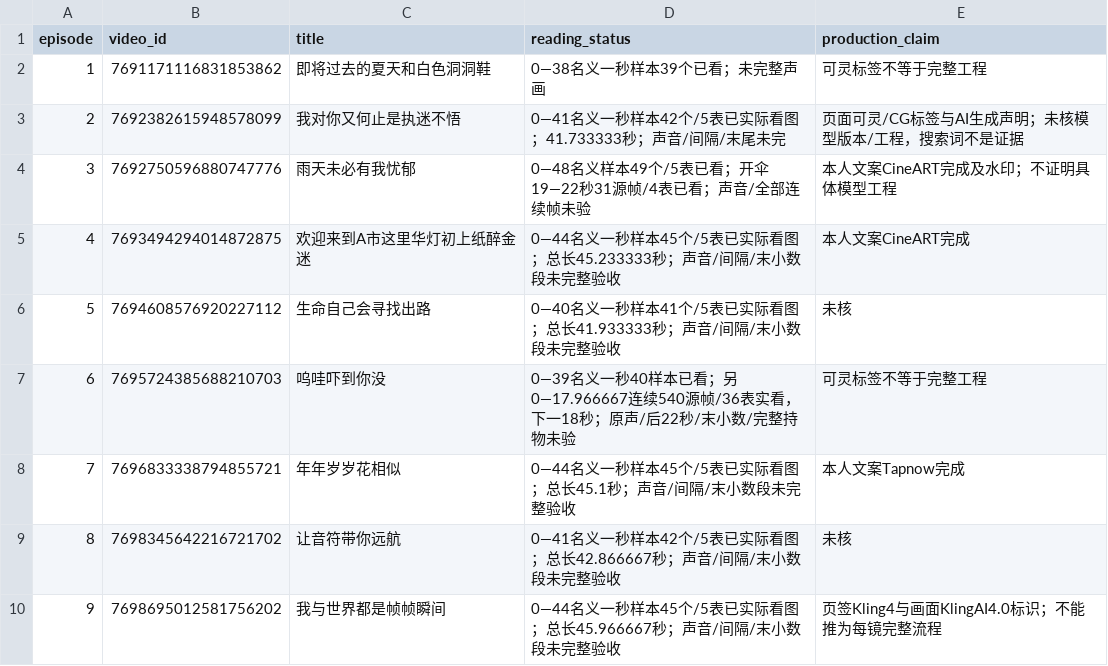
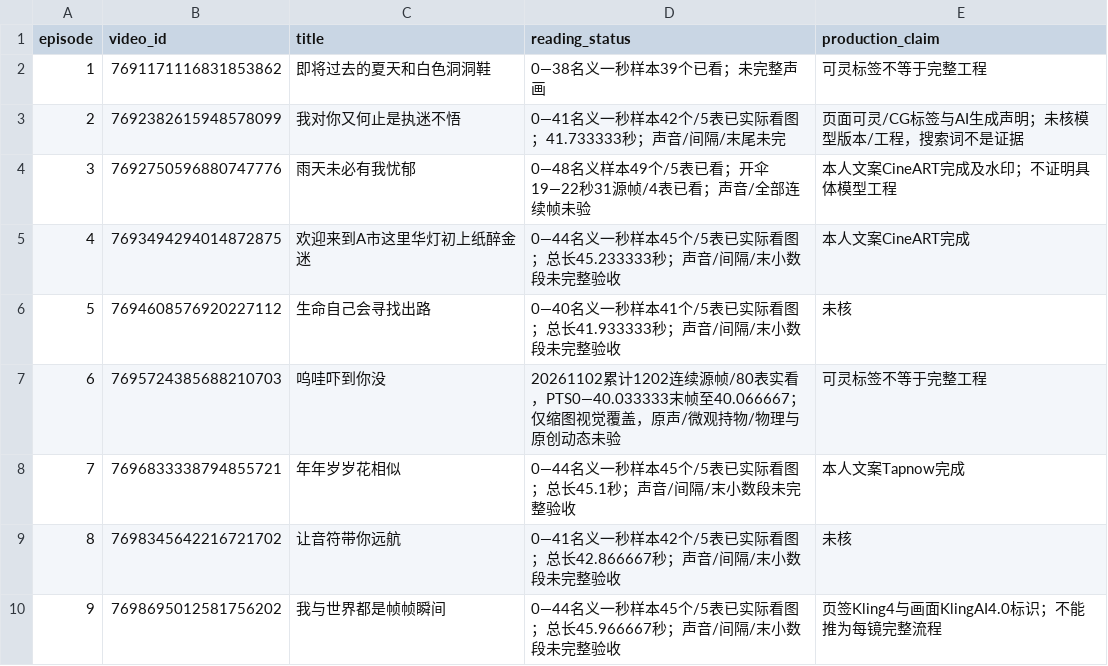
Before and after one commit to 8j-design/film-director-library, a CSV file: projects/director/个人审美研究/20261026-七位作者/A07-少女心事当前十三集导航-20261102.csv, drawn as a sheet; only a part is shown.

```diff
--- a/projects/director/个人审美研究/20261026-七位作者/A07-少女心事当前十三集导航-20261102.csv
+++ b/projects/director/个人审美研究/20261026-七位作者/A07-少女心事当前十三集导航-20261102.csv
@@ -6,3 +6,3 @@ episode,video_id,title,reading_status,production_claim
 5,7694608576920227112,生命自己会寻找出路,0—40名义一秒样本41个/5表已实际看图；总长41.933333秒；声音/间隔/末小数段未完整验收,未核
-6,7695724385688210703,呜哇吓到你没,0—39名义一秒40样本已看；另0—17.966667连续540源帧/36表实看，下一18秒；原声/后22秒/末小数/完整持物未验,可灵标签不等于完整工程
+6,7695724385688210703,呜哇吓到你没,20261102累计1202连续源帧/80表实看，PTS0—40.033333末帧至40.066667；仅缩图视觉覆盖，原声/微观持物/物理与原创动态未验,可灵标签不等于完整工程
 7,7696833338794855721,年年岁岁花相似,0—44名义一秒样本45个/5表已实际看图；总长45.1秒；声音/间隔/末小数段未完整验收,本人文案Tapnow完成
```
Also changed, not shown: projects/director/导演表达/20261026-拉片与整体构思/逐集覆盖台账-20261026.csv, 10 other files.
